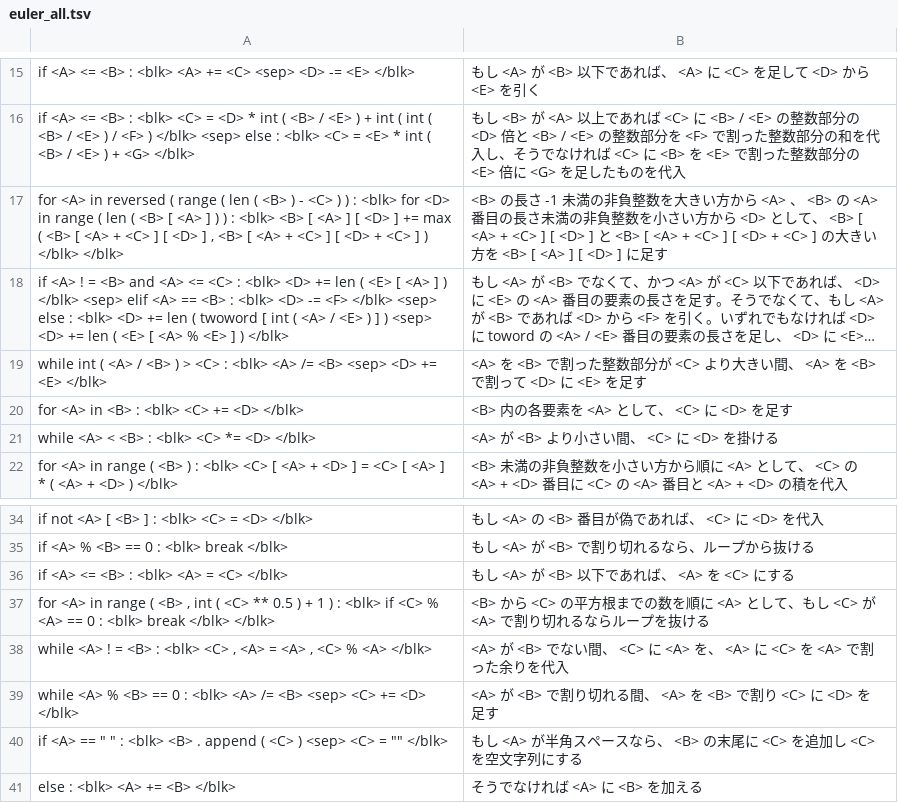
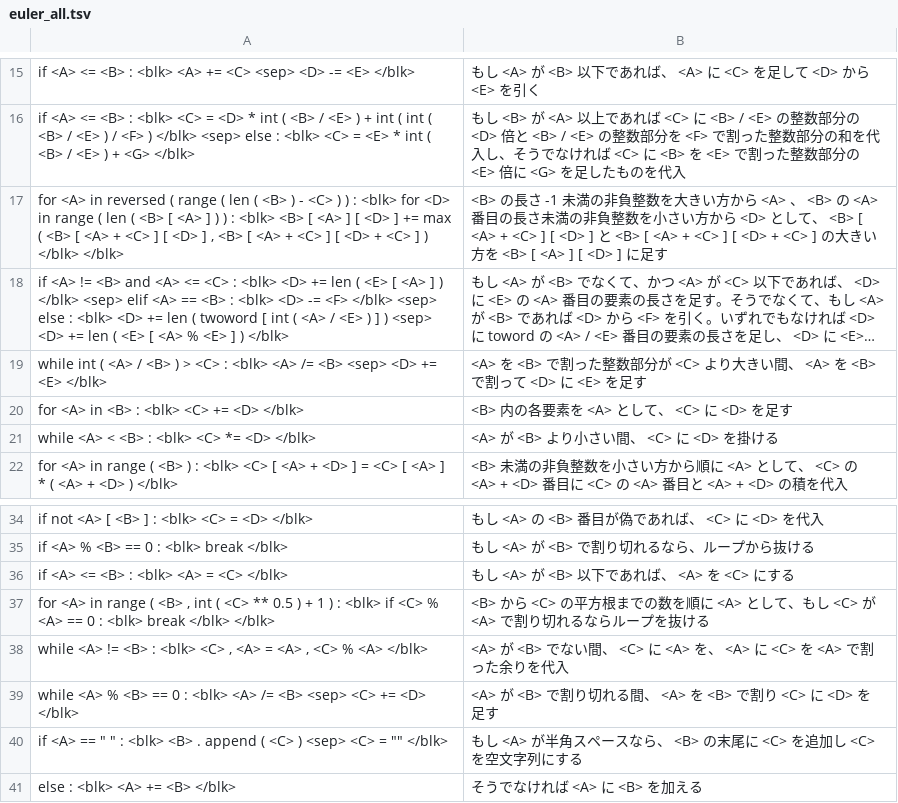
Before and after one commit to y-akinobu/corpus_Python-JPN, a TSV file: Corpus-euler/block/euler_all.tsv, drawn as a sheet; only a part is shown, gaps mark what is left out; long unchanged cells end in …; the diff names each change by its address in the sheet, - before the commit and + after, or states it on an @@ line.

```diff
--- a/Corpus-euler/block/euler_all.tsv
+++ b/Corpus-euler/block/euler_all.tsv
-A18: if <A> ! = <B> and…
+A18: if <A> != <B> and…
-A38: while <A> ! = <B> :…
+A38: while <A> != <B> :…
```
Also changed, not shown: Corpus-euler/block/euler_name.tsv, Corpus-euler/block/euler_orig.tsv, 2 other files.
